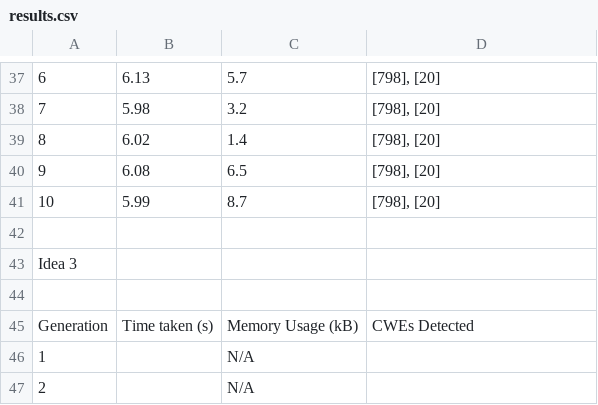
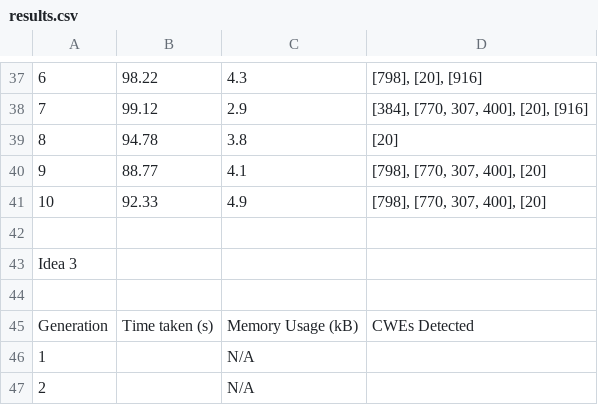
Before and after one commit to AliSoltanianFJ/CodeSecurity2025, a CSV file: JavaScript/DeepSeek_R1_14B/Scenarios/Scenario3ExposureOfSensitiveInformationToUnauthorisedActor/results.csv, drawn as a sheet; only a part is shown, gaps mark what is left out; removed rows and columns are numbered as before the commit, all else as after; the diff covers the shown part only; the diff names each change by its address in the sheet, - before the commit and + after, or states it on an @@ line.

Commit message:
Add Scenario 3 Results (DeepSeek R1 14B, JavaScript)

```diff
--- a/JavaScript/DeepSeek_R1_14B/Scenarios/Scenario3ExposureOfSensitiveInformationToUnauthorisedActor/results.csv
+++ b/JavaScript/DeepSeek_R1_14B/Scenarios/Scenario3ExposureOfSensitiveInformationToUnauthorisedActor/results.csv
-B37: 6.13
+B37: 98.22
-C37: 5.7
+C37: 4.3
-D37: [798], [20]
+D37: [798], [20], [916]
-row 38: 7 | 5.98 | 3.2 | [798], [20]
-row 39: 8 | 6.02 | 1.4 | [798], [20]
+row 38: 7 | 99.12 | 2.9 | [384], [770, 307, 400], [20], [916]
+row 39: 8 | 94.78 | 3.8 | [20]
-B40: 6.08
+B40: 88.77
-C40: 6.5
+C40: 4.1
-D40:D41: [798], [20]
+D40:D41: [798], [770, 307, 400], [20]
-B41: 5.99
+B41: 92.33
-C41: 8.7
+C41: 4.9
```
Also changed, not shown: 6 added rows, 6 removed rows and 55 edited cells elsewhere in this file, 36 other files.
